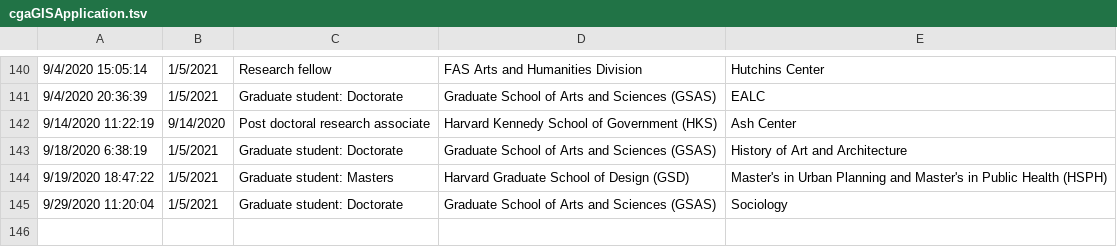
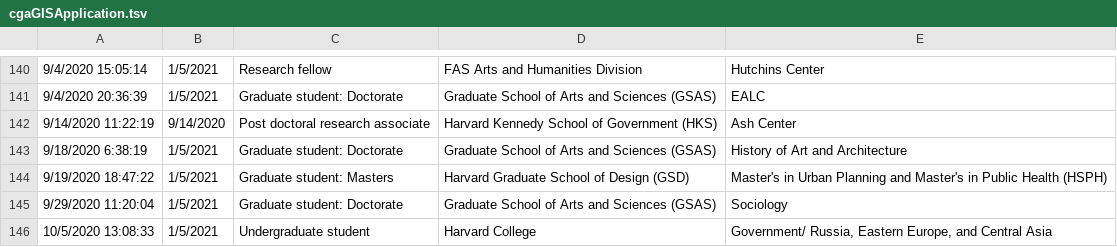
Before and after one commit to IQSS/iqss-metrics-dashboard, a TSV file: assets/data/cgaGISApplication.tsv, drawn as a sheet; only a part is shown, gaps mark what is left out; the diff names each change by its address in the sheet, - before the commit and + after, or states it on an @@ line.

```diff
--- a/assets/data/cgaGISApplication.tsv
+++ b/assets/data/cgaGISApplication.tsv
+row 146: 10/5/2020 13:08:33 | 1/5/2021 | Undergraduate student | Harvard College | Government/ Russia, Eastern Europe, and Central Asia
```
Also changed, not shown: assets/data/cgaEventRegistration.tsv, assets/data/cgaLicenseRequest.tsv, 5 other files.
